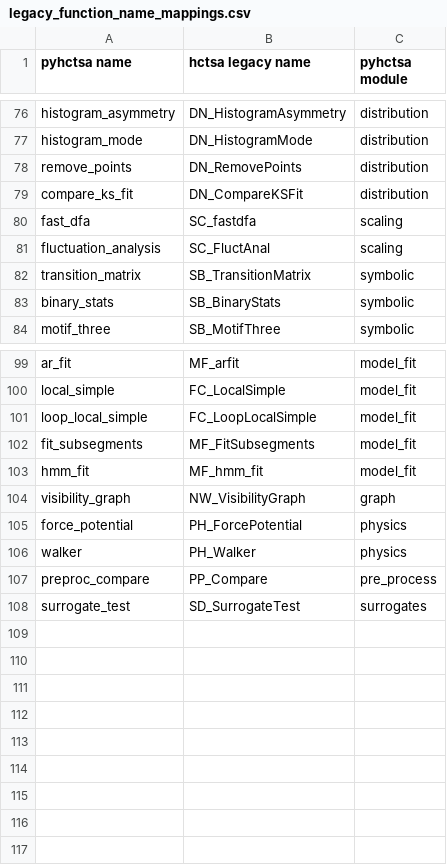
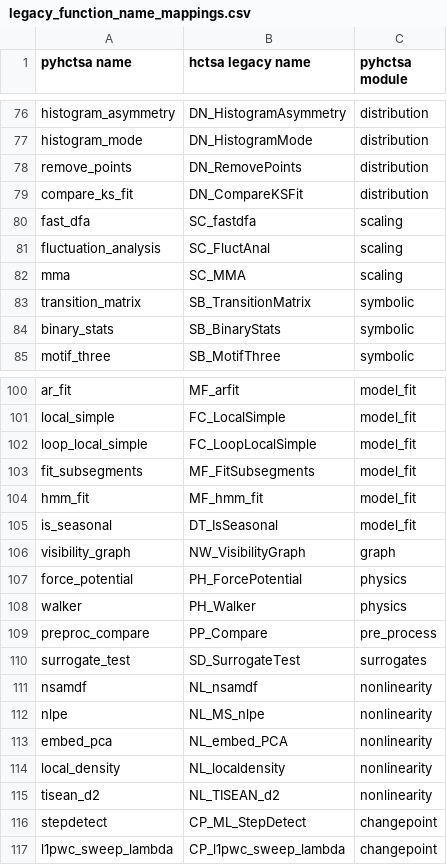
Before and after one commit to DynamicsAndNeuralSystems/pyhctsa, a CSV file: docs/source/mappings/legacy_function_name_mappings.csv, drawn as a sheet; only a part is shown, gaps mark what is left out.

Commit message:
update docs and function name mappings

```diff
--- a/docs/source/mappings/legacy_function_name_mappings.csv
+++ b/docs/source/mappings/legacy_function_name_mappings.csv
@@ -81,2 +81,3 @@ fast_dfa,SC_fastdfa,scaling
 fluctuation_analysis,SC_FluctAnal,scaling
+mma,SC_MMA,scaling
 transition_matrix,SB_TransitionMatrix,symbolic
@@ -103,2 +104,3 @@ fit_subsegments,MF_FitSubsegments,model_fit
 hmm_fit,MF_hmm_fit,model_fit
+is_seasonal,DT_IsSeasonal,model_fit
 visibility_graph,NW_VisibilityGraph,graph
@@ -108 +110,8 @@ preproc_compare,PP_Compare,pre_process
 surrogate_test,SD_SurrogateTest,surrogates
+nsamdf,NL_nsamdf,nonlinearity
+nlpe,NL_MS_nlpe,nonlinearity
+embed_pca,NL_embed_PCA,nonlinearity
+local_density,NL_localdensity,nonlinearity
+tisean_d2,NL_TISEAN_d2,nonlinearity
+stepdetect,CP_ML_StepDetect,changepoint
+l1pwc_sweep_lambda,CP_l1pwc_sweep_lambda,changepoint
```
Also changed, not shown: 6 other files.
